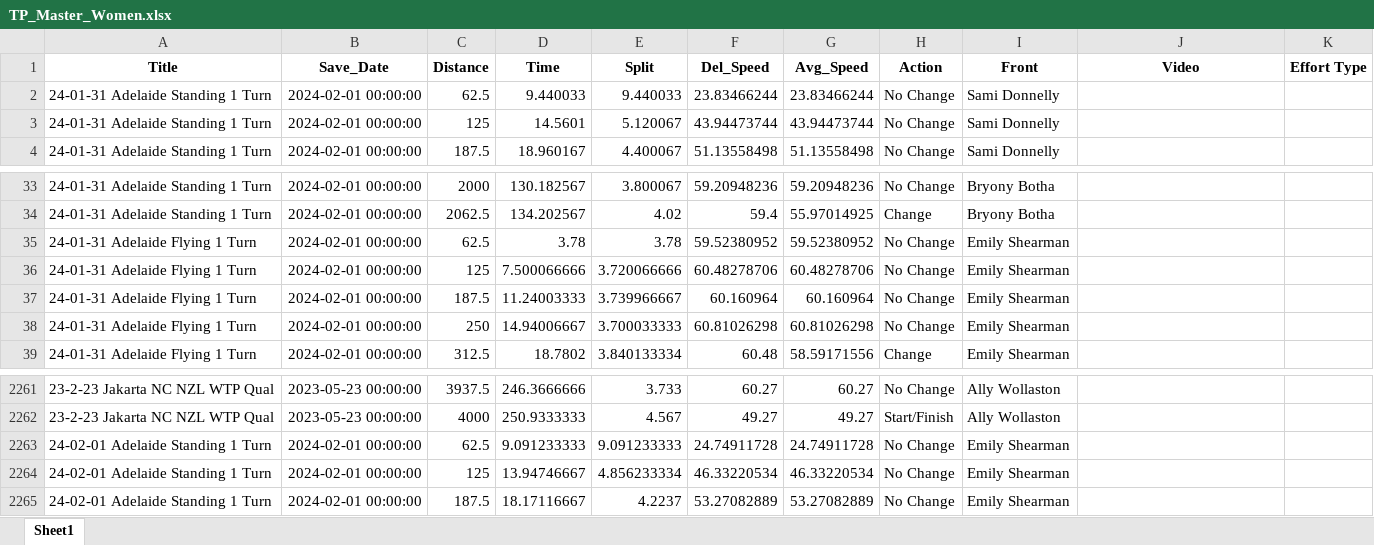
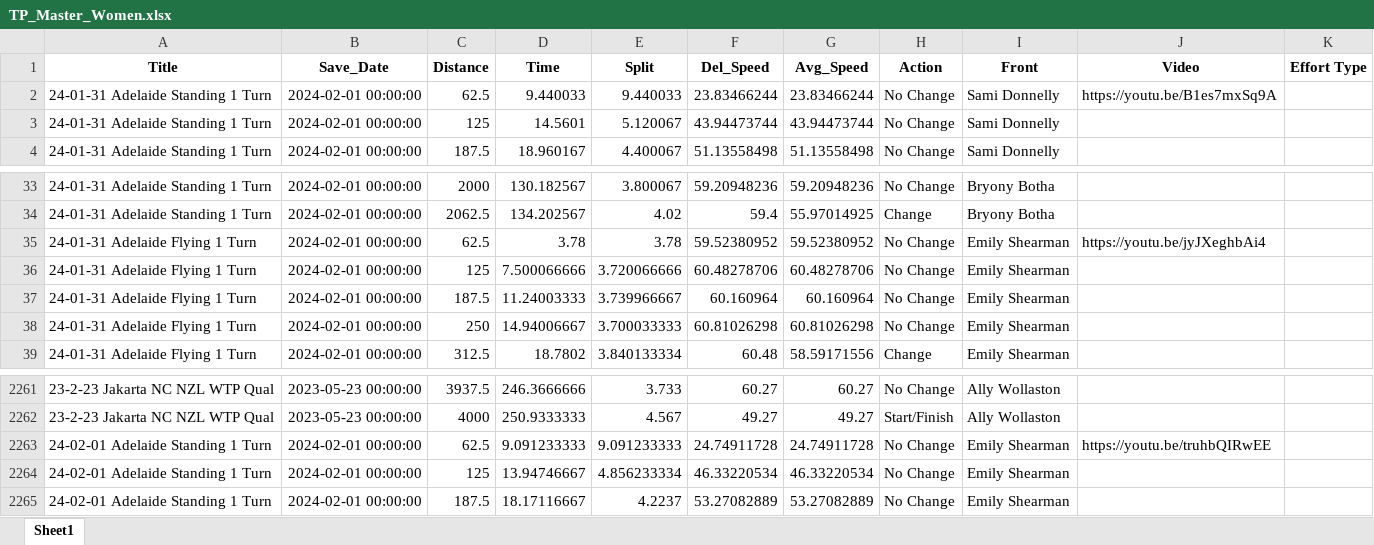
Before and after one commit to Bremz09/CNZPD, an Excel workbook: pages/video_analysis/TP_Master_Women.xlsx, sheet Sheet1, drawn as a sheet; only a part is shown, gaps mark what is left out; values as stored, in another font and other column widths than the file's, no borders; the diff names each change by its address in the sheet, - before the commit and + after, or states it on an @@ line.

```diff
--- a/pages/video_analysis/TP_Master_Women.xlsx (sheet Sheet1)
+++ b/pages/video_analysis/TP_Master_Women.xlsx (sheet Sheet1)
-J2 (Video): (empty)
+J2 (Video): https://youtu.be/B1es7mxSq9A
-J35 (Video): (empty)
+J35 (Video): https://youtu.be/jyJXeghbAi4
-J2263 (Video): (empty)
+J2263 (Video): https://youtu.be/truhbQIRwEE
```
Also changed, not shown: pages/video_analysis/TP_Master_Men.xlsx.
